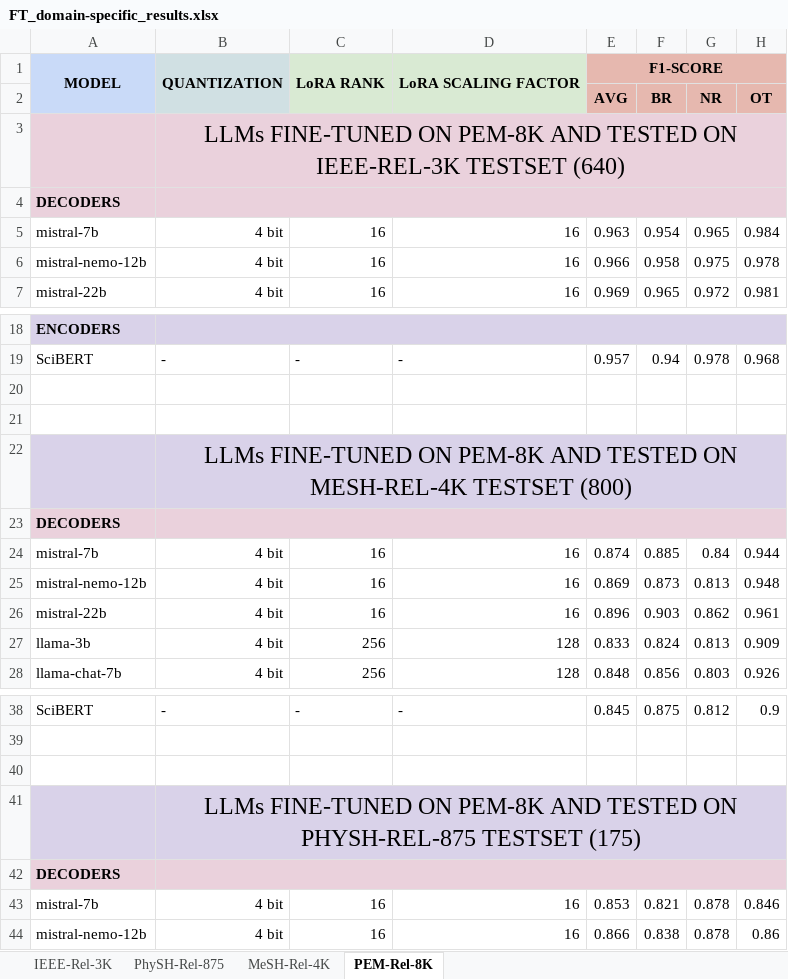
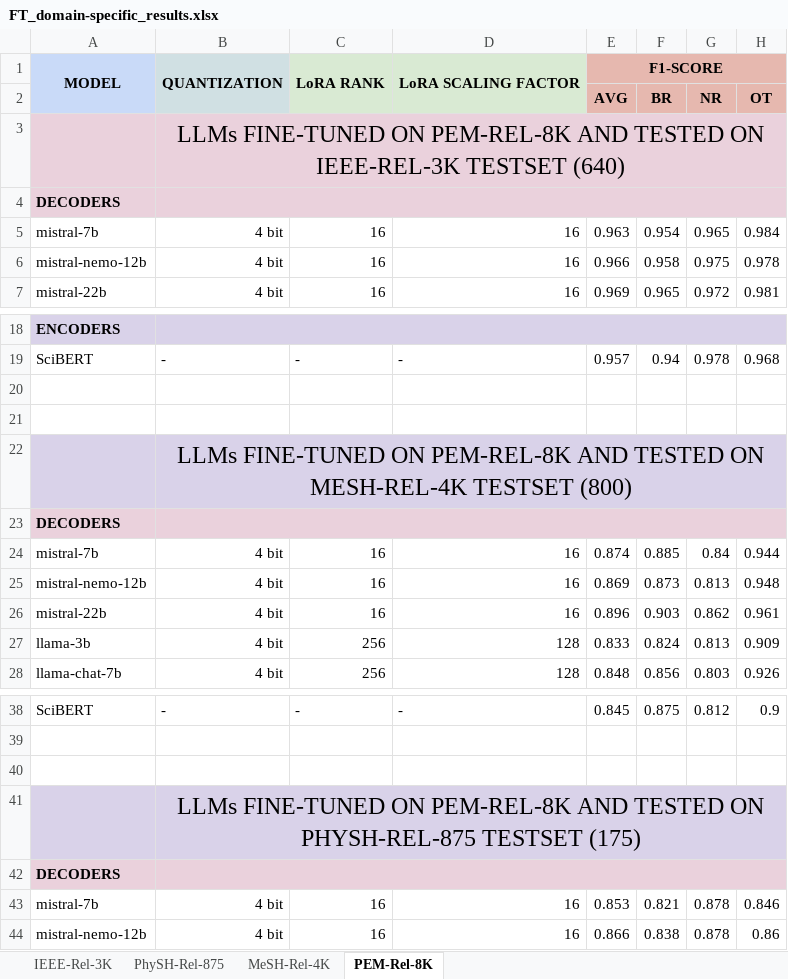
Before and after one commit to ImTanay/LLM-Multi-Domain-Ontology, an Excel workbook: results/FT_domain-specific_results.xlsx, sheet PEM-Rel-8K, drawn as a sheet; only a part is shown, gaps mark what is left out; values as stored, in another font and other column widths than the file's, no borders; conditional formats not drawn; the diff names each change by its address in the sheet, - before the commit and + after, or states it on an @@ line.

Commit message:
Update FT_domain-specific_results.xlsx

```diff
--- a/results/FT_domain-specific_results.xlsx (sheet PEM-Rel-8K)
+++ b/results/FT_domain-specific_results.xlsx (sheet PEM-Rel-8K)
-B3: …FINE-TUNED ON PEM-8K AND TESTED…
+B3: …FINE-TUNED ON PEM-REL-8K AND TESTED…
-B22: …FINE-TUNED ON PEM-8K AND TESTED…
+B22: …FINE-TUNED ON PEM-REL-8K AND TESTED…
-B41: …FINE-TUNED ON PEM-8K AND TESTED…
+B41: …FINE-TUNED ON PEM-REL-8K AND TESTED…
```
